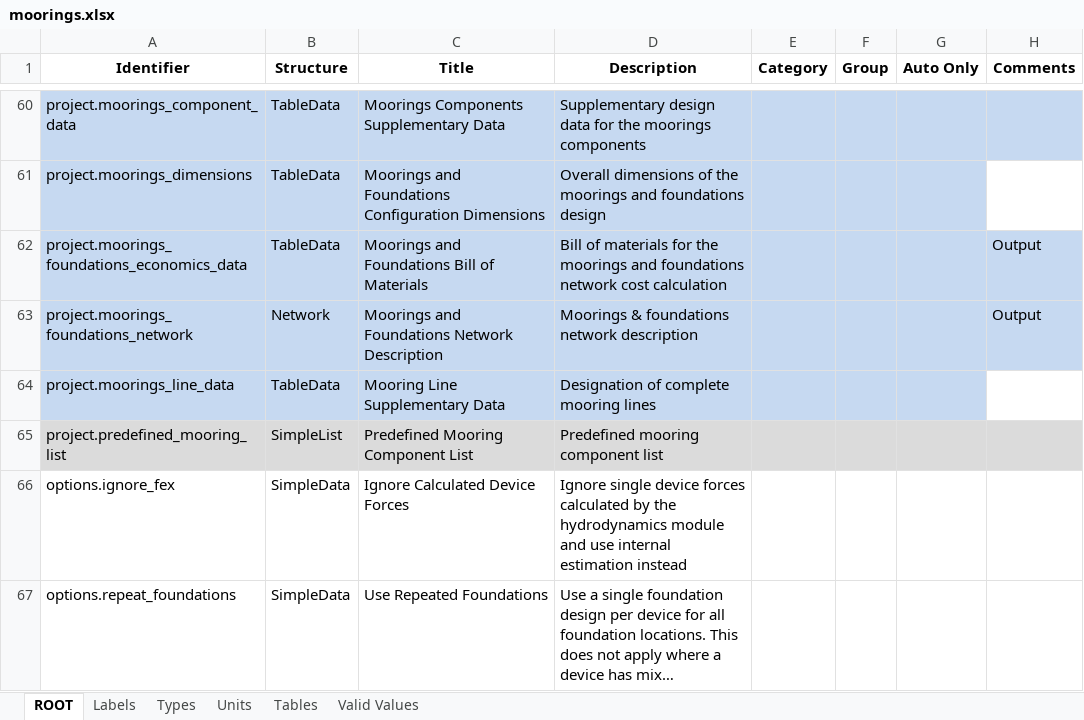
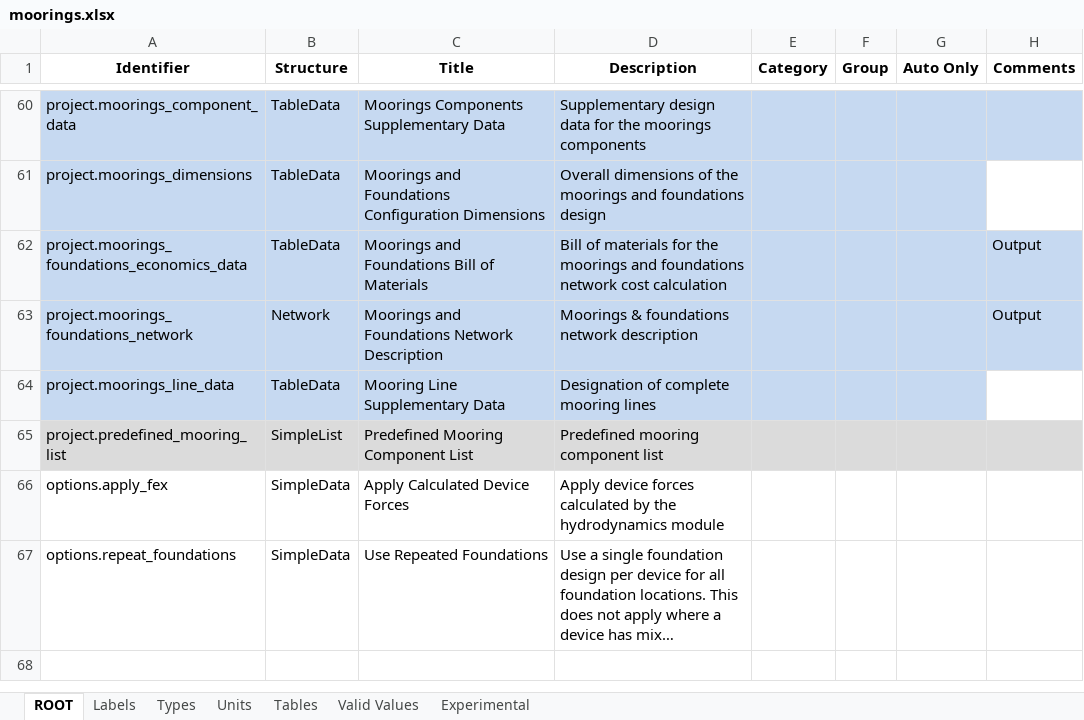
Before and after one commit to DTOcean/dtocean-core, an Excel workbook: dds/moorings.xlsx, sheet ROOT, drawn as a sheet; only a part is shown, gaps mark what is left out; long unchanged cells end in …; values as stored, in another font and other column widths than the file's, no borders; charts and pictures not drawn; the diff names each change by its address in the sheet, - before the commit and + after, or states it on an @@ line.

Commit message:
Change project.ignore_fex to project.apply_fex and set to true to use hydrodyamic force calculations for wave devices. Set to experimental

```diff
--- a/dds/moorings.xlsx (sheet ROOT)
+++ b/dds/moorings.xlsx (sheet ROOT)
+sheet tab: Experimental
-A66 (Identifier): options.ignore_fex
+A66 (Identifier): options.apply_fex
-C66 (Title): Ignore Calculated Device Forces
+C66 (Title): Apply Calculated Device Forces
-D66 (Description): Ignore single device forces calculated by the hydrodynamics module and use internal estimation instead
+D66 (Description): Apply device forces calculated by the hydrodynamics module
```
Also changed, not shown: sheet Types, charts or pictures, 2 other files.
